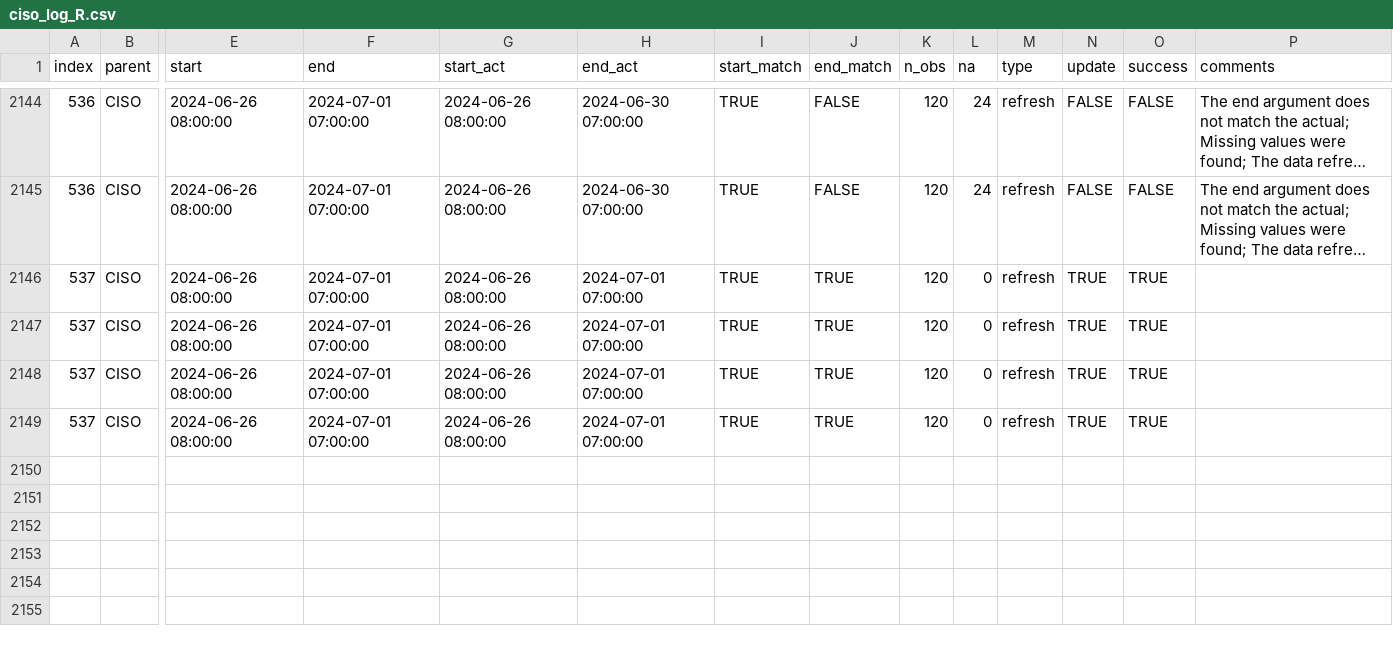
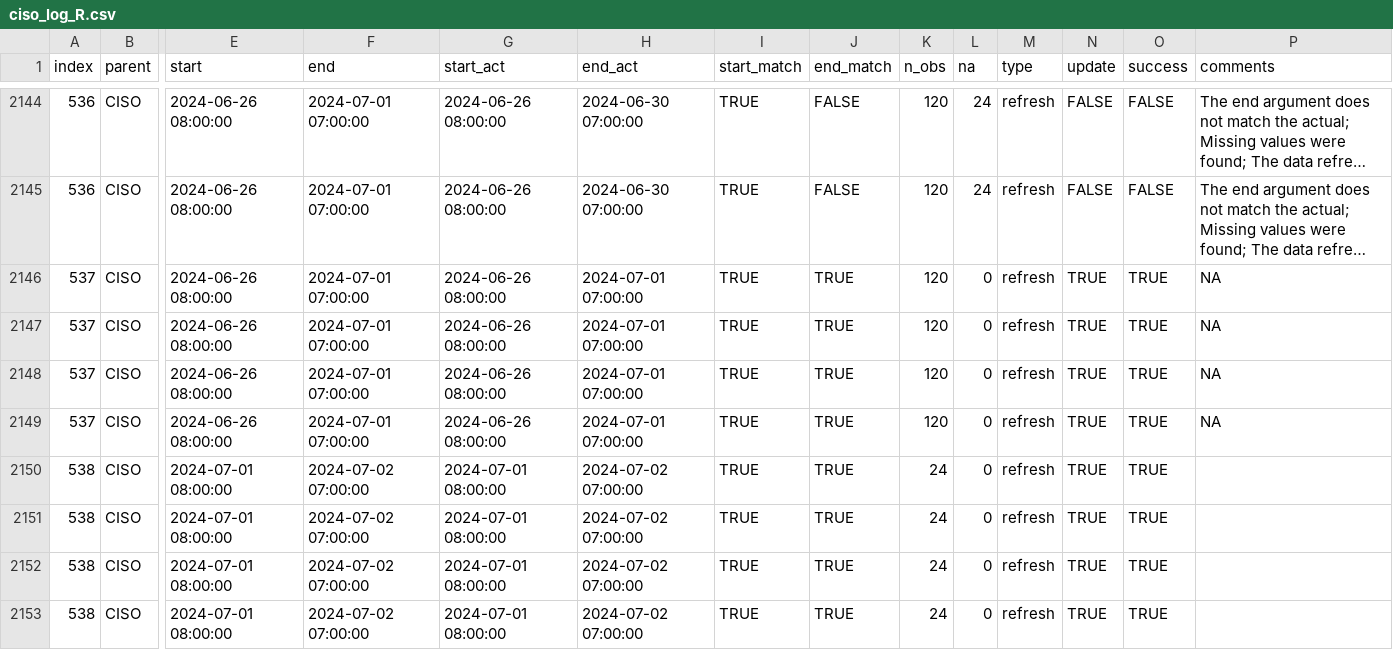
Before and after one commit to LinkedInLearning/data-pipeline-automation-with-github-actions-4503382, a CSV file: metadata/ciso_log_R.csv, drawn as a sheet; only a part is shown, gaps mark what is left out; long unchanged cells end in …; rows hold the shown columns only; the diff names each change by its address in the sheet, - before the commit and + after, or states it on an @@ line.

Commit message:
Auto update of the data

```diff
--- a/metadata/ciso_log_R.csv
+++ b/metadata/ciso_log_R.csv
-P2146:P2149 (comments): (empty)
+P2146:P2149 (comments): NA
+row 2150: 538 | CISO | 2024-07-01 08:00:00 | 2024-07-02 07:00:00 | 2024-07-01 08:00:00 | 2024-07-02 07:00:00 | TRUE | TRUE | 24 | 0 | refresh | TRUE | TRUE
+row 2151: 538 | CISO | 2024-07-01 08:00:00 | 2024-07-02 07:00:00 | 2024-07-01 08:00:00 | 2024-07-02 07:00:00 | TRUE | TRUE | 24 | 0 | refresh | TRUE | TRUE
+row 2152: 538 | CISO | 2024-07-01 08:00:00 | 2024-07-02 07:00:00 | 2024-07-01 08:00:00 | 2024-07-02 07:00:00 | TRUE | TRUE | 24 | 0 | refresh | TRUE | TRUE
+row 2153: 538 | CISO | 2024-07-01 08:00:00 | 2024-07-02 07:00:00 | 2024-07-01 08:00:00 | 2024-07-02 07:00:00 | TRUE | TRUE | 24 | 0 | refresh | TRUE | TRUE
```
Also changed, not shown: 27 other files.
